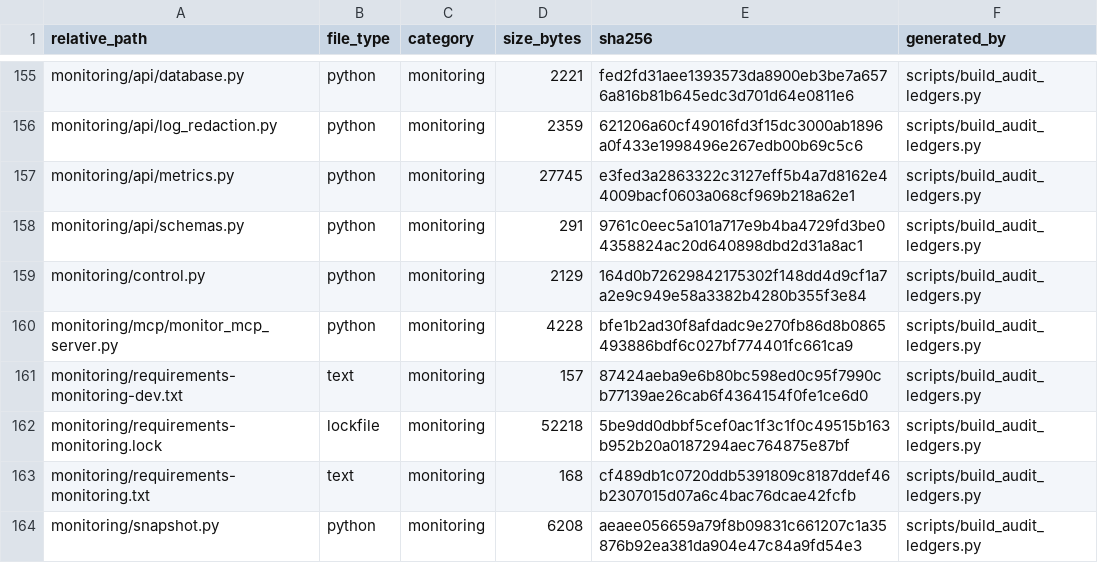
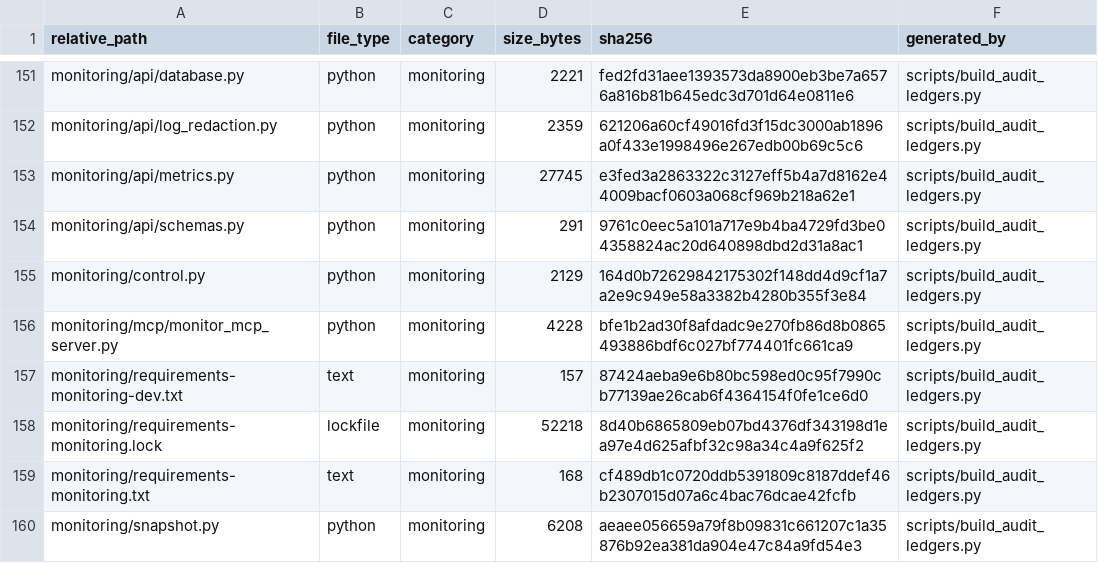
Before and after one commit to asad13-Binana/Binana-Binance-Spot-Trading-Sharia-Compliance-BOT-TestNet, a CSV file: docs/audit/FILE_REVIEW_LEDGER.csv, drawn as a sheet; only a part is shown, gaps mark what is left out; the diff covers the shown part only.

```diff
--- a/docs/audit/FILE_REVIEW_LEDGER.csv
+++ b/docs/audit/FILE_REVIEW_LEDGER.csv
@@ -161,3 +157,3 @@ monitoring/mcp/monitor_mcp_server.py,python,monitoring,4228,bfe1b2ad30f8afdadc9e
 monitoring/requirements-monitoring-dev.txt,text,monitoring,157,87424aeba9e6b80bc598ed0c95f7990cb77139ae26cab6f4364154f0fe1ce6d0,scripts/build_audit_ledgers.py
-monitoring/requirements-monitoring.lock,lockfile,monitoring,52218,5be9dd0dbbf5cef0ac1f3c1f0c49515b163b952b20a0187294aec764875e87bf,scripts/build_audit_ledgers.py
+monitoring/requirements-monitoring.lock,lockfile,monitoring,52218,8d40b6865809eb07bd4376df343198d1ea97e4d625afbf32c98a34c4a9f625f2,scripts/build_audit_ledgers.py
 monitoring/requirements-monitoring.txt,text,monitoring,168,cf489db1c0720ddb5391809c8187ddef46b2307015d07a6c4bac76dcae42fcfb,scripts/build_audit_ledgers.py
```
Also changed, not shown: 4 removed rows and 8 edited cells elsewhere in this file, docs/audit/FUNCTION_CALLBACK_LEDGER.csv, 6 other files.
